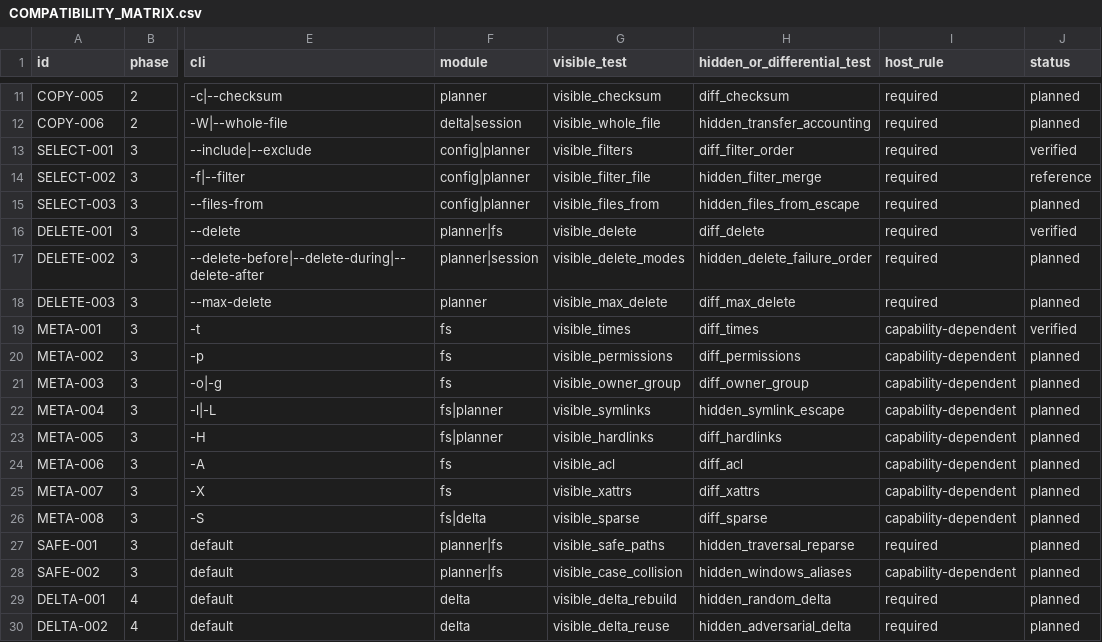
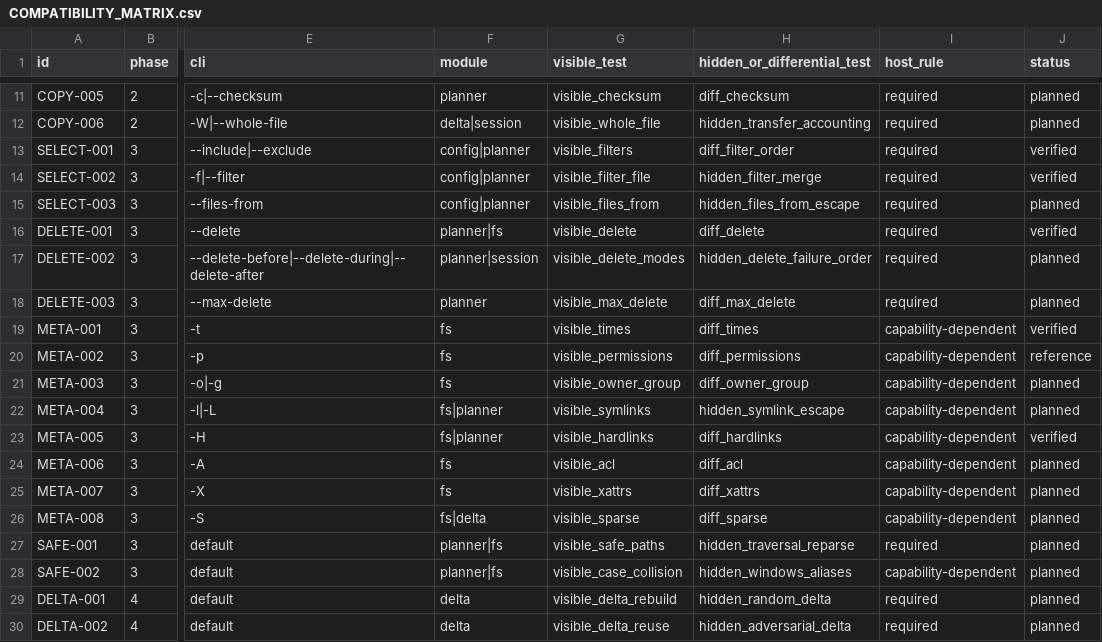
Before and after one commit to andreaspetersdev/hase-bench, a CSV file: tasks/rust/rust_rsync/COMPATIBILITY_MATRIX.csv, drawn as a sheet; only a part is shown, gaps mark what is left out; the diff names each change by its address in the sheet, - before the commit and + after, or states it on an @@ line.

Commit message:
add: verify RUST-RSYNC filter inheritance and hard links

```diff
--- a/tasks/rust/rust_rsync/COMPATIBILITY_MATRIX.csv
+++ b/tasks/rust/rust_rsync/COMPATIBILITY_MATRIX.csv
-J14 (status): reference
+J14 (status): verified
-J20 (status): planned
+J20 (status): reference
-J23 (status): planned
+J23 (status): verified
```
Also changed, not shown: 10 other files.
